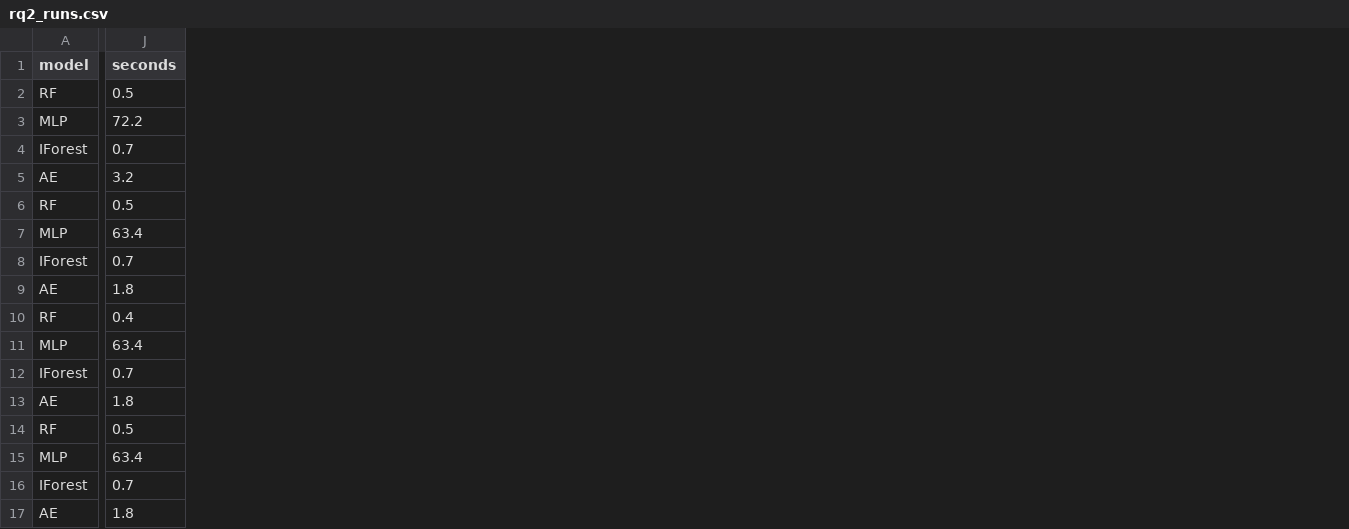
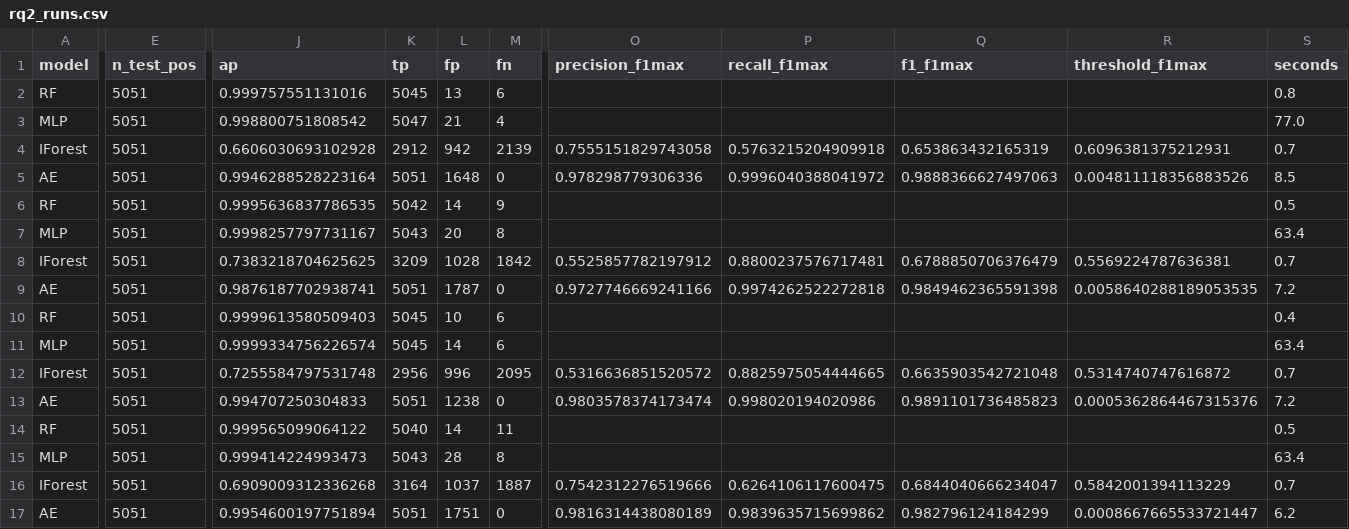
Before and after one commit to Lumiere-ngn/LOG6309E_group_3, a CSV file: results/ext/rq2_runs.csv, drawn as a sheet; only a part is shown, gaps mark what is left out; addresses are those after the commit; the diff covers the shown part only; the diff names each change by its address in the sheet, - before the commit and + after, or states it on an @@ line.

Commit message:
docs(progress): 2026-10-11 reruns of steps 7 to 9 and sanity checks
Autoencoder early stopping (seed 1 recall 0.637 to 1.000), 99th-percentile and F1-max cuts, AP column,
ranking on AUC and AP with session counts behind each gap, SHAP rerun. New section with the BGL baselines,
the BGL chronological split, the HDFS overlap and F1 on the distinct union of unseen sessions. Adds the
result files and logs; clears the in-flight record.

```diff
--- a/results/ext/rq2_runs.csv
+++ b/results/ext/rq2_runs.csv
+column E (n_test_pos), rows 2-17: all 5051
+column J (ap), rows 2-17: 0.999757551131016 | 0.998800751808542 | 0.6606030693102928 | 0.9946288528223164 | 0.9995636837786535 | 0.9998257797731167 | 0.7383218704625625 | 0.9876187702938741 | 0.9999613580509403 | 0.9999334756226574 | 0.7255584797531748 | 0.994707250304833 | 0.999565099064122 | 0.999414224993473 | 0.6909009312336268 | 0.9954600197751894
+column K (tp), rows 2-17: 5045 | 5047 | 2912 | 5051 | 5042 | 5043 | 3209 | 5051 | 5045 | 5045 | 2956 | 5051 | 5040 | 5043 | 3164 | 5051
+column L (fp), rows 2-17: 13 | 21 | 942 | 1648 | 14 | 20 | 1028 | 1787 | 10 | 14 | 996 | 1238 | 14 | 28 | 1037 | 1751
+column M (fn), rows 2-17: 6 | 4 | 2139 | 0 | 9 | 8 | 1842 | 0 | 6 | 6 | 2095 | 0 | 11 | 8 | 1887 | 0
+column O (precision_f1max), rows 4-17: 0.7555151829743058 | 0.978298779306336 |  |  | 0.5525857782197912 | 0.9727746669241166 |  |  | 0.5316636851520572 | 0.9803578374173474 |  |  | 0.7542312276519666 | 0.9816314438080189
+column P (recall_f1max), rows 4-17: 0.5763215204909918 | 0.9996040388041972 |  |  | 0.8800237576717481 | 0.9974262522272818 |  |  | 0.8825975054444665 | 0.998020194020986 |  |  | 0.6264106117600475 | 0.9839635715699862
+column Q (f1_f1max), rows 4-17: 0.653863432165319 | 0.9888366627497063 |  |  | 0.6788850706376479 | 0.9849462365591398 |  |  | 0.6635903542721048 | 0.9891101736485823 |  |  | 0.6844040666234047 | 0.982796124184299
+column R (threshold_f1max), rows 4-17: 0.6096381375212931 | 0.004811118356883526 |  |  | 0.5569224787636381 | 0.0058640288189053535 |  |  | 0.5314740747616872 | 0.0005362864467315376 |  |  | 0.5842001394113229 | 0.0008667665533721447
-S2 (seconds): 0.5
+S2 (seconds): 0.8
-S3 (seconds): 72.2
+S3 (seconds): 77.0
-S5 (seconds): 3.2
+S5 (seconds): 8.5
-S9 (seconds): 1.8
+S9 (seconds): 7.2
-S13 (seconds): 1.8
+S13 (seconds): 7.2
-S17 (seconds): 1.8
+S17 (seconds): 6.2
```
Also changed, not shown: 52 edited cells elsewhere in this file, results/ext/rq2_ranking.csv, results/ext/rq2_summary.csv, 16 other files.
